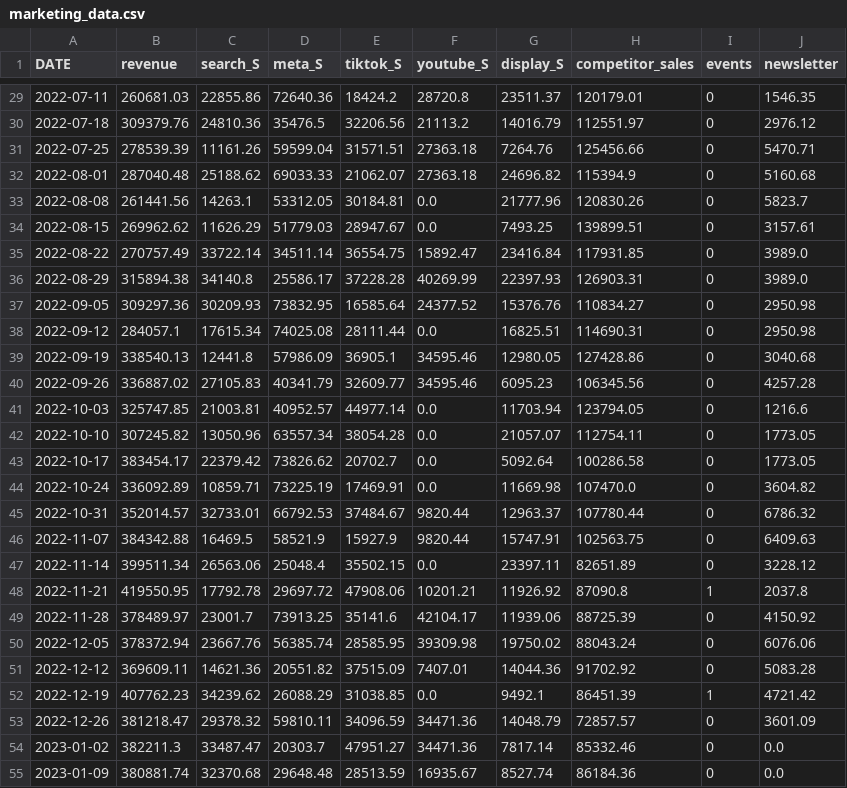
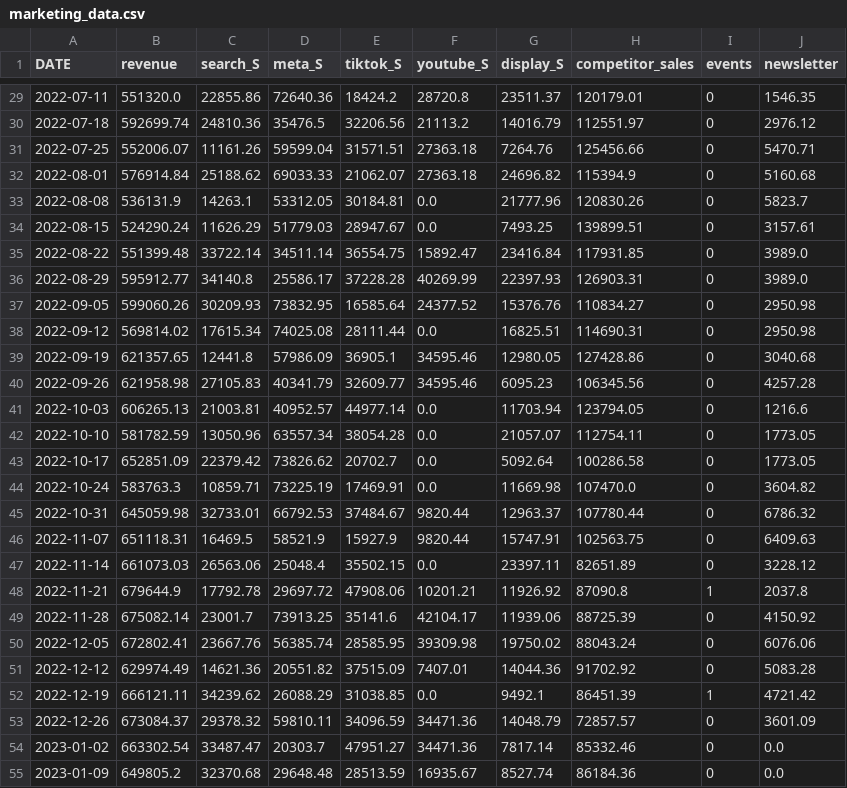
Before and after one commit to mag-fol-de/mmm-portfolio, a CSV file: 02-geo-lift-calibration/data/marketing_data.csv, drawn as a sheet; only a part is shown, gaps mark what is left out; the diff covers the shown part only.

```diff
--- a/02-geo-lift-calibration/data/marketing_data.csv
+++ b/02-geo-lift-calibration/data/marketing_data.csv
@@ -29,27 +29,27 @@ DATE,revenue,search_S,meta_S,tiktok_S,youtube_S,display_S,competitor_sales,event
-2022-07-11,260681.03,22855.86,72640.36,18424.2,28720.8,23511.37,120179.01,0,1546.35
-2022-07-18,309379.76,24810.36,35476.5,32206.56,21113.2,14016.79,112551.97,0,2976.12
-2022-07-25,278539.39,11161.26,59599.04,31571.51,27363.18,7264.76,125456.66,0,5470.71
-2022-08-01,287040.48,25188.62,69033.33,21062.07,27363.18,24696.82,115394.9,0,5160.68
-2022-08-08,261441.56,14263.1,53312.05,30184.81,0.0,21777.96,120830.26,0,5823.7
-2022-08-15,269962.62,11626.29,51779.03,28947.67,0.0,7493.25,139899.51,0,3157.61
-2022-08-22,270757.49,33722.14,34511.14,36554.75,15892.47,23416.84,117931.85,0,3989.0
-2022-08-29,315894.38,34140.8,25586.17,37228.28,40269.99,22397.93,126903.31,0,3989.0
-2022-09-05,309297.36,30209.93,73832.95,16585.64,24377.52,15376.76,110834.27,0,2950.98
-2022-09-12,284057.1,17615.34,74025.08,28111.44,0.0,16825.51,114690.31,0,2950.98
-2022-09-19,338540.13,12441.8,57986.09,36905.1,34595.46,12980.05,127428.86,0,3040.68
-2022-09-26,336887.02,27105.83,40341.79,32609.77,34595.46,6095.23,106345.56,0,4257.28
-2022-10-03,325747.85,21003.81,40952.57,44977.14,0.0,11703.94,123794.05,0,1216.6
-2022-10-10,307245.82,13050.96,63557.34,38054.28,0.0,21057.07,112754.11,0,1773.05
-2022-10-17,383454.17,22379.42,73826.62,20702.7,0.0,5092.64,100286.58,0,1773.05
-2022-10-24,336092.89,10859.71,73225.19,17469.91,0.0,11669.98,107470.0,0,3604.82
-2022-10-31,352014.57,32733.01,66792.53,37484.67,9820.44,12963.37,107780.44,0,6786.32
-2022-11-07,384342.88,16469.5,58521.9,15927.9,9820.44,15747.91,102563.75,0,6409.63
-2022-11-14,399511.34,26563.06,25048.4,35502.15,0.0,23397.11,82651.89,0,3228.12
-2022-11-21,419550.95,17792.78,29697.72,47908.06,10201.21,11926.92,87090.8,1,2037.8
-2022-11-28,378489.97,23001.7,73913.25,35141.6,42104.17,11939.06,88725.39,0,4150.92
-2022-12-05,378372.94,23667.76,56385.74,28585.95,39309.98,19750.02,88043.24,0,6076.06
-2022-12-12,369609.11,14621.36,20551.82,37515.09,7407.01,14044.36,91702.92,0,5083.28
-2022-12-19,407762.23,34239.62,26088.29,31038.85,0.0,9492.1,86451.39,1,4721.42
-2022-12-26,381218.47,29378.32,59810.11,34096.59,34471.36,14048.79,72857.57,0,3601.09
-2023-01-02,382211.3,33487.47,20303.7,47951.27,34471.36,7817.14,85332.46,0,0.0
-2023-01-09,380881.74,32370.68,29648.48,28513.59,16935.67,8527.74,86184.36,0,0.0
+2022-07-11,551320.0,22855.86,72640.36,18424.2,28720.8,23511.37,120179.01,0,1546.35
+2022-07-18,592699.74,24810.36,35476.5,32206.56,21113.2,14016.79,112551.97,0,2976.12
+2022-07-25,552006.07,11161.26,59599.04,31571.51,27363.18,7264.76,125456.66,0,5470.71
+2022-08-01,576914.84,25188.62,69033.33,21062.07,27363.18,24696.82,115394.9,0,5160.68
+2022-08-08,536131.9,14263.1,53312.05,30184.81,0.0,21777.96,120830.26,0,5823.7
+2022-08-15,524290.24,11626.29,51779.03,28947.67,0.0,7493.25,139899.51,0,3157.61
+2022-08-22,551399.48,33722.14,34511.14,36554.75,15892.47,23416.84,117931.85,0,3989.0
+2022-08-29,595912.77,34140.8,25586.17,37228.28,40269.99,22397.93,126903.31,0,3989.0
+2022-09-05,599060.26,30209.93,73832.95,16585.64,24377.52,15376.76,110834.27,0,2950.98
+2022-09-12,569814.02,17615.34,74025.08,28111.44,0.0,16825.51,114690.31,0,2950.98
+2022-09-19,621357.65,12441.8,57986.09,36905.1,34595.46,12980.05,127428.86,0,3040.68
+2022-09-26,621958.98,27105.83,40341.79,32609.77,34595.46,6095.23,106345.56,0,4257.28
+2022-10-03,606265.13,21003.81,40952.57,44977.14,0.0,11703.94,123794.05,0,1216.6
+2022-10-10,581782.59,13050.96,63557.34,38054.28,0.0,21057.07,112754.11,0,1773.05
+2022-10-17,652851.09,22379.42,73826.62,20702.7,0.0,5092.64,100286.58,0,1773.05
+2022-10-24,583763.3,10859.71,73225.19,17469.91,0.0,11669.98,107470.0,0,3604.82
+2022-10-31,645059.98,32733.01,66792.53,37484.67,9820.44,12963.37,107780.44,0,6786.32
+2022-11-07,651118.31,16469.5,58521.9,15927.9,9820.44,15747.91,102563.75,0,6409.63
+2022-11-14,661073.03,26563.06,25048.4,35502.15,0.0,23397.11,82651.89,0,3228.12
+2022-11-21,679644.9,17792.78,29697.72,47908.06,10201.21,11926.92,87090.8,1,2037.8
+2022-11-28,675082.14,23001.7,73913.25,35141.6,42104.17,11939.06,88725.39,0,4150.92
+2022-12-05,672802.41,23667.76,56385.74,28585.95,39309.98,19750.02,88043.24,0,6076.06
+2022-12-12,629974.49,14621.36,20551.82,37515.09,7407.01,14044.36,91702.92,0,5083.28
+2022-12-19,666121.11,34239.62,26088.29,31038.85,0.0,9492.1,86451.39,1,4721.42
+2022-12-26,673084.37,29378.32,59810.11,34096.59,34471.36,14048.79,72857.57,0,3601.09
+2023-01-02,663302.54,33487.47,20303.7,47951.27,34471.36,7817.14,85332.46,0,0.0
+2023-01-09,649805.2,32370.68,29648.48,28513.59,16935.67,8527.74,86184.36,0,0.0
```
Also changed, not shown: 129 edited cells elsewhere in this file, 03-time-varying-mmm/data/ground_truth_search_alpha_t.csv, 03-time-varying-mmm/data/marketing_data.csv, 16 other files.
